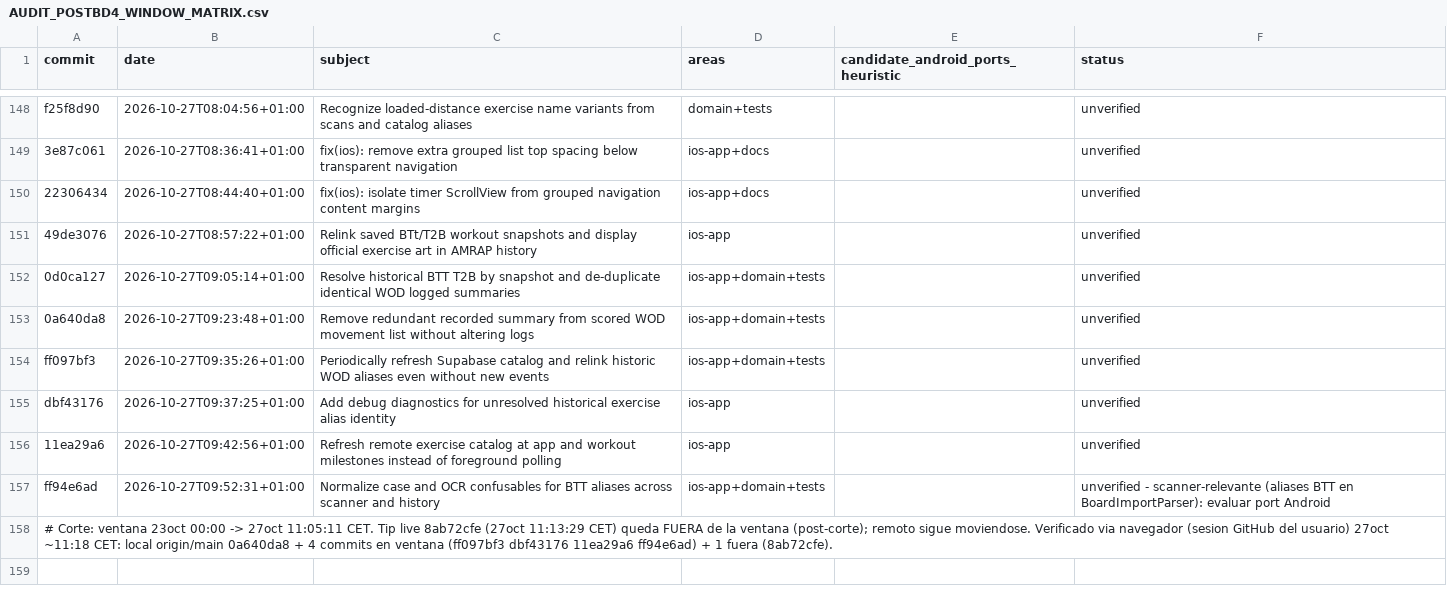
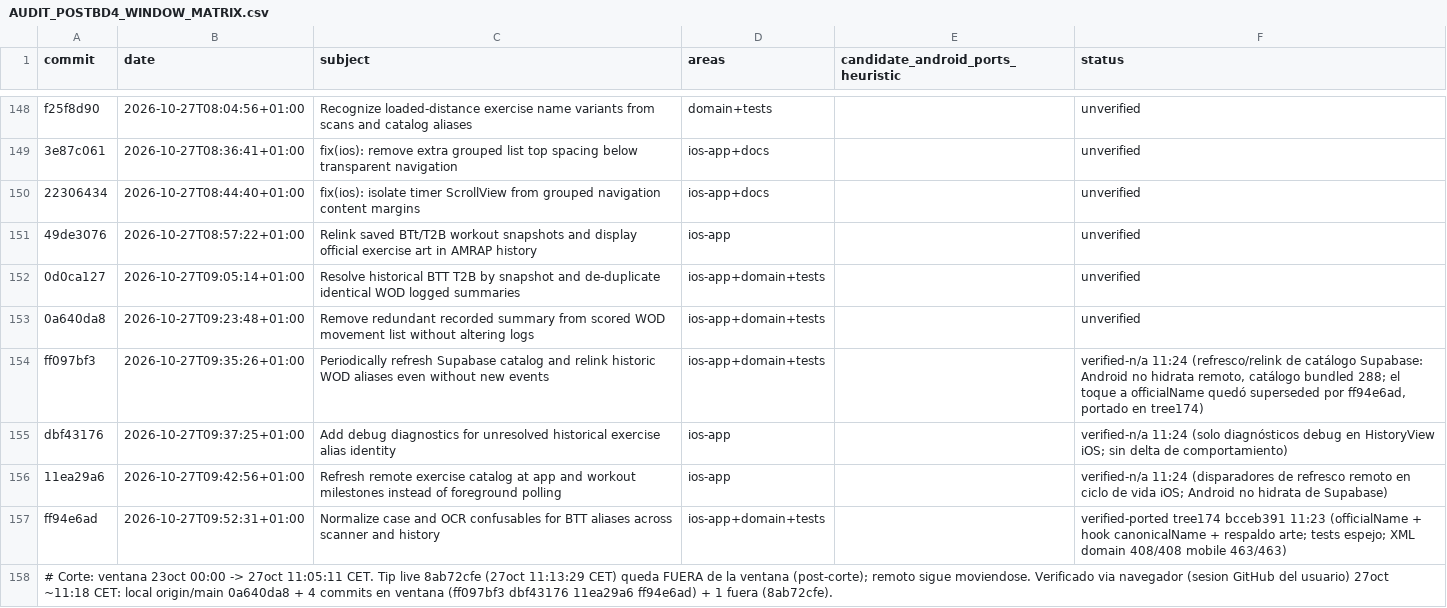
Before and after one commit to rmoya87/repera, a CSV file: android/docs/AUDIT_POSTBD4_WINDOW_MATRIX.csv, drawn as a sheet; only a part is shown, gaps mark what is left out.

Commit message:
Auditoría post-bd4: clasificados los 4 commits de la ventana 09:23-11:05
ff94e6ad portado (tree174); ff097bf3/dbf43176/11ea29a6 verificados n/a
(ciclo de vida de catálogo remoto iOS y diagnósticos; Android no hidrata
de Supabase — catálogo bundled 288 con migración local).

```diff
--- a/android/docs/AUDIT_POSTBD4_WINDOW_MATRIX.csv
+++ b/android/docs/AUDIT_POSTBD4_WINDOW_MATRIX.csv
@@ -153,6 +153,6 @@ f25f8d90|2026-10-27T08:04:56+01:00|Recognize loaded-distance exercise name varia
 0a640da8|2026-10-27T09:23:48+01:00|Remove redundant recorded summary from scored WOD movement list without altering logs|ios-app+domain+tests||unverified
-ff097bf3|2026-10-27T09:35:26+01:00|Periodically refresh Supabase catalog and relink historic WOD aliases even without new events|ios-app+domain+tests||unverified
-dbf43176|2026-10-27T09:37:25+01:00|Add debug diagnostics for unresolved historical exercise alias identity|ios-app||unverified
-11ea29a6|2026-10-27T09:42:56+01:00|Refresh remote exercise catalog at app and workout milestones instead of foreground polling|ios-app||unverified
-ff94e6ad|2026-10-27T09:52:31+01:00|Normalize case and OCR confusables for BTT aliases across scanner and history|ios-app+domain+tests||unverified - scanner-relevante (aliases BTT en BoardImportParser): evaluar port Android
+ff097bf3|2026-10-27T09:35:26+01:00|Periodically refresh Supabase catalog and relink historic WOD aliases even without new events|ios-app+domain+tests||verified-n/a 11:24 (refresco/relink de catálogo Supabase: Android no hidrata remoto, catálogo bundled 288; el toque a officialName quedó superseded por ff94e6ad, portado en tree174)
+dbf43176|2026-10-27T09:37:25+01:00|Add debug diagnostics for unresolved historical exercise alias identity|ios-app||verified-n/a 11:24 (solo diagnósticos debug en HistoryView iOS; sin delta de comportamiento)
+11ea29a6|2026-10-27T09:42:56+01:00|Refresh remote exercise catalog at app and workout milestones instead of foreground polling|ios-app||verified-n/a 11:24 (disparadores de refresco remoto en ciclo de vida iOS; Android no hidrata de Supabase)
+ff94e6ad|2026-10-27T09:52:31+01:00|Normalize case and OCR confusables for BTT aliases across scanner and history|ios-app+domain+tests||verified-ported tree174 bcceb391 11:23 (officialName + hook canonicalName + respaldo arte; tests espejo; XML domain 408/408 mobile 463/463)
 # Corte: ventana 23oct 00:00 -> 27oct 11:05:11 CET. Tip live 8ab72cfe (27oct 11:13:29 CET) queda FUERA de la ventana (post-corte); remoto sigue moviendose. Verificado via navegador (sesion GitHub del usuario) 27oct ~11:18 CET: local origin/main 0a640da8 + 4 commits en ventana (ff097bf3 dbf43176 11ea29a6 ff94e6ad) + 1 fuera (8ab72cfe).
```
